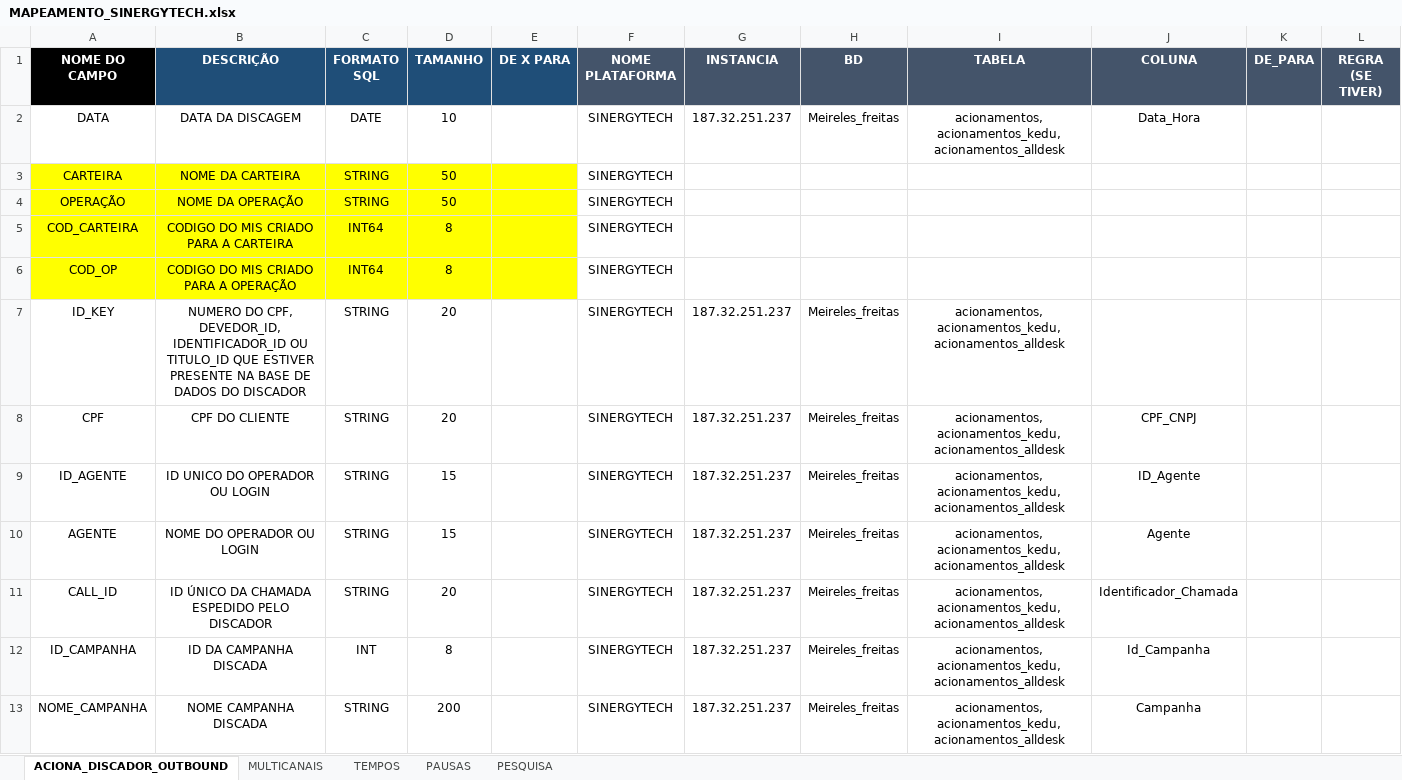
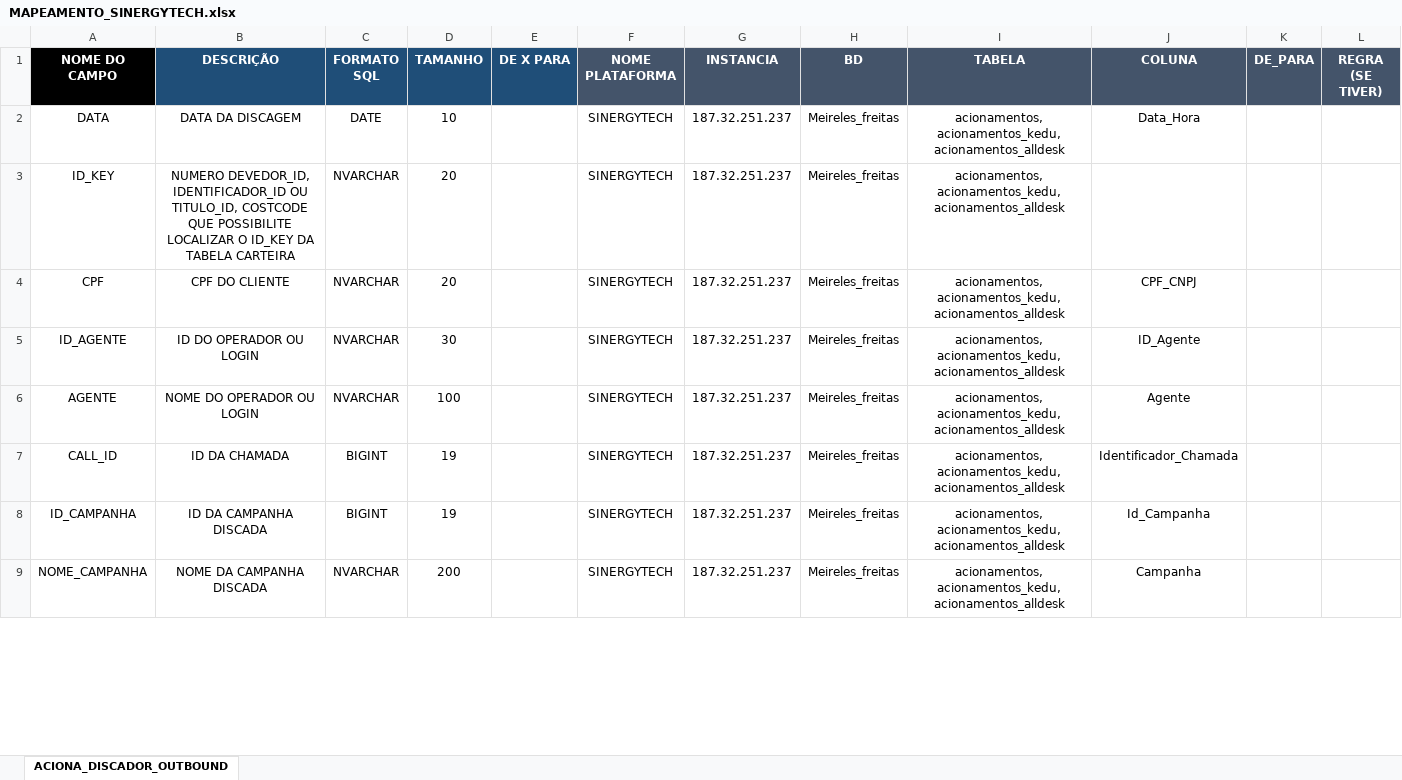
Before and after one commit to Matheus-Shadow/Data-Warehouse, an Excel workbook: Documentos/Mapeamento das Fontes de Dados/SINERGYTECH/MAPEAMENTO_SINERGYTECH.xlsx, sheet ACIONA_DISCADOR_OUTBOUND, drawn as a sheet; only a part is shown; values as stored, in another font and other column widths than the file's, no borders; removed rows and columns are numbered as before the commit, all else as after; rows hold the shown columns only; the diff covers the shown part only; the diff names each change by its address in the sheet, - before the commit and + after, or states it on an @@ line.

```diff
--- a/Documentos/Mapeamento das Fontes de Dados/SINERGYTECH/MAPEAMENTO_SINERGYTECH.xlsx (sheet ACIONA_DISCADOR_OUTBOUND)
+++ b/Documentos/Mapeamento das Fontes de Dados/SINERGYTECH/MAPEAMENTO_SINERGYTECH.xlsx (sheet ACIONA_DISCADOR_OUTBOUND)
-sheet tab: MULTICANAIS
-sheet tab: TEMPOS
-sheet tab: PAUSAS
-sheet tab: PESQUISA
-row 3: CARTEIRA | NOME DA CARTEIRA | STRING | 50 |  | SINERGYTECH
-row 4: OPERAÇÃO | NOME DA OPERAÇÃO | STRING | 50 |  | SINERGYTECH
-row 5: COD_CARTEIRA | CODIGO DO MIS CRIADO PARA A CARTEIRA | INT64 | 8 |  | SINERGYTECH
-row 6: COD_OP | CODIGO DO MIS CRIADO PARA A OPERAÇÃO | INT64 | 8 |  | SINERGYTECH
-B3 (DESCRIÇÃO): NUMERO DO CPF, DEVEDOR_ID, IDENTIFICADOR_ID OU TITULO_ID QUE ESTIVER PRESENTE NA BASE DE DADOS DO DISCADOR
+B3 (DESCRIÇÃO): NUMERO DEVEDOR_ID, IDENTIFICADOR_ID OU TITULO_ID, COSTCODE QUE POSSIBILITE LOCALIZAR O ID_KEY DA TABELA CARTEIRA
-C3:C6 (FORMATO SQL): STRING
+C3:C6 (FORMATO SQL): NVARCHAR
-B5 (DESCRIÇÃO): ID UNICO DO OPERADOR OU LOGIN
+B5 (DESCRIÇÃO): ID DO OPERADOR OU LOGIN
-D5 (TAMANHO): 15
+D5 (TAMANHO): 30
-D6 (TAMANHO): 15
+D6 (TAMANHO): 100
-B7 (DESCRIÇÃO): ID ÚNICO DA CHAMADA ESPEDIDO PELO DISCADOR
+B7 (DESCRIÇÃO): ID DA CHAMADA
-C7 (FORMATO SQL): STRING
+C7 (FORMATO SQL): BIGINT
-D7 (TAMANHO): 20
+D7 (TAMANHO): 19
-C8 (FORMATO SQL): INT
+C8 (FORMATO SQL): BIGINT
-D8 (TAMANHO): 8
+D8 (TAMANHO): 19
-B9 (DESCRIÇÃO): NOME CAMPANHA DISCADA
+B9 (DESCRIÇÃO): NOME DA CAMPANHA DISCADA
-C9 (FORMATO SQL): STRING
+C9 (FORMATO SQL): NVARCHAR
```
Also changed, not shown: 18 edited cells elsewhere in this sheet, Documentos/Mapeamento das Fontes de Dados/2CX/MAPEAMENTO_2CX.xlsx, Documentos/Mapeamento das Fontes de Dados/ACTYON/MAPEAMENTO_ACTYON.xlsx, 4 other files.
